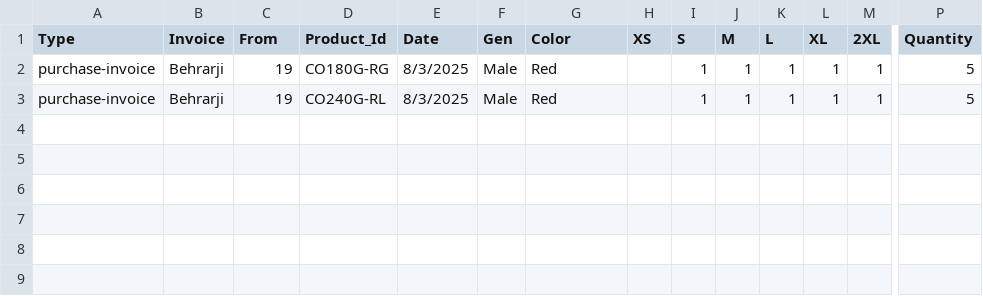
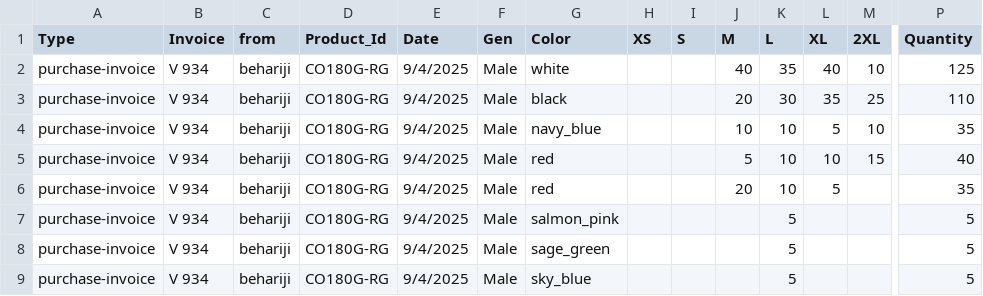
Before and after one commit to ImMnan/invoice_inventory, a CSV file: Data/Purchase_Invoice.csv, drawn as a sheet; only a part is shown, gaps mark what is left out; removed rows and columns are numbered as before the commit, all else as after; rows hold the shown columns only; the diff names each change by its address in the sheet, - before the commit and + after, or states it on an @@ line.

```diff
--- a/Data/Purchase_Invoice.csv
+++ b/Data/Purchase_Invoice.csv
-C1: From
+C1: from
+row 2: purchase-invoice | V 934 | behariji | CO180G-RG | 9/4/2025 | Male | white |  |  | 40 | 35 | 40 | 10 | 125
+row 3: purchase-invoice | V 934 | behariji | CO180G-RG | 9/4/2025 | Male | black |  |  | 20 | 30 | 35 | 25 | 110
+row 4: purchase-invoice | V 934 | behariji | CO180G-RG | 9/4/2025 | Male | navy_blue |  |  | 10 | 10 | 5 | 10 | 35
+row 5: purchase-invoice | V 934 | behariji | CO180G-RG | 9/4/2025 | Male | red |  |  | 5 | 10 | 10 | 15 | 40
+row 6: purchase-invoice | V 934 | behariji | CO180G-RG | 9/4/2025 | Male | red |  |  | 20 | 10 | 5 |  | 35
+row 7: purchase-invoice | V 934 | behariji | CO180G-RG | 9/4/2025 | Male | salmon_pink |  |  |  | 5 |  |  | 5
+row 8: purchase-invoice | V 934 | behariji | CO180G-RG | 9/4/2025 | Male | sage_green |  |  |  | 5 |  |  | 5
-B9 (Invoice): Behrarji
+B9 (Invoice): V 934
-C9 (from): 19
+C9 (from): behariji
-E9 (Date): 8/3/2025
+E9 (Date): 9/4/2025
-G9 (Color): Red
+G9 (Color): sky_blue
-I9 (S): 1
+I9 (S): (empty)
-J9 (M): 1
+J9 (M): (empty)
-K9 (L): 1
+K9 (L): 5
-L9 (XL): 1
+L9 (XL): (empty)
-M9 (2XL): 1
+M9 (2XL): (empty)
-row 3: purchase-invoice | Behrarji | 19 | CO240G-RL | 8/3/2025 | Male | Red |  | 1 | 1 | 1 | 1 | 1 | 5
```
Also changed, not shown: 3 other files.
